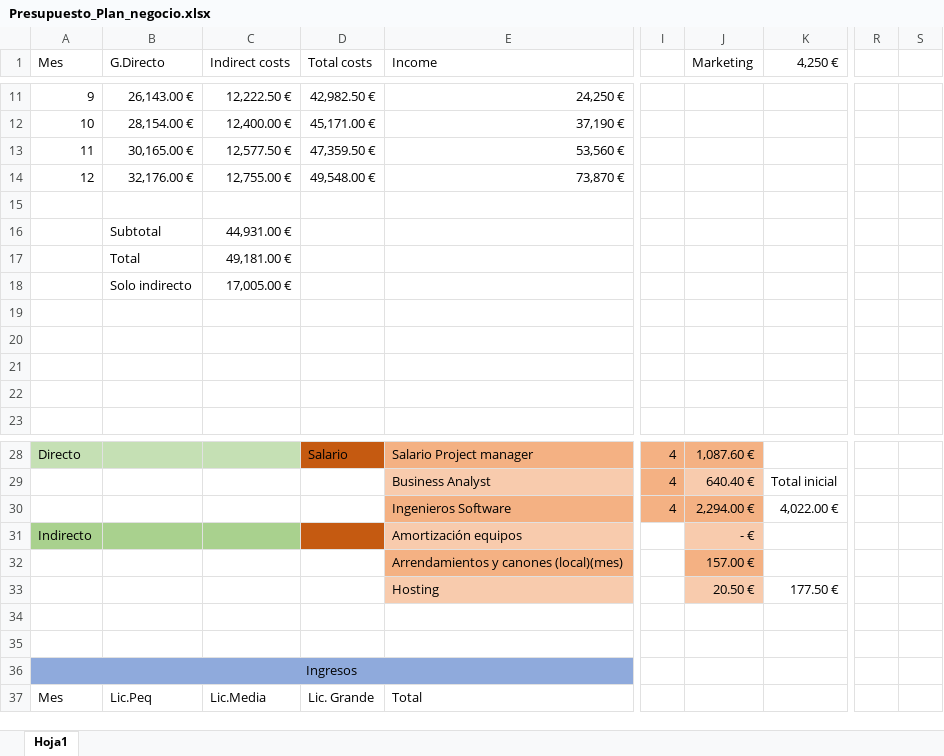
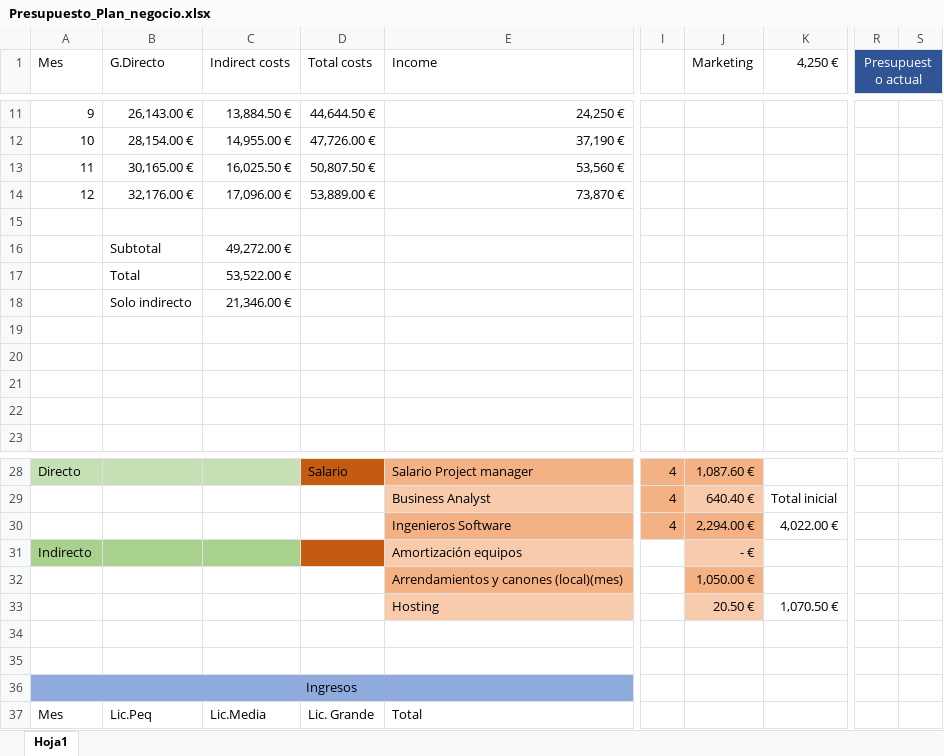
Before and after one commit to alvdomnun/ISPP_A4MJ, an Excel workbook: Conocimiento/Metodología/Presupuesto_Plan_negocio.xlsx, sheet Hoja1, drawn as a sheet; only a part is shown, gaps mark what is left out; values as stored, in another font and other column widths than the file's, no borders; charts and pictures not drawn; the diff covers the shown part only; the diff names each change by its address in the sheet, - before the commit and + after, or states it on an @@ line.

Commit message:
Actualizado presupuesto

```diff
--- a/Conocimiento/Metodología/Presupuesto_Plan_negocio.xlsx (sheet Hoja1)
+++ b/Conocimiento/Metodología/Presupuesto_Plan_negocio.xlsx (sheet Hoja1)
-R1: (empty)
+R1: Presupuesto actual
-R1:S1 fill: none
+R1:S1 fill: #2F5597
+R1:S1 merged
-C11 (Indirect costs): 12,222.50 €
+C11 (Indirect costs): 13,884.50 €
-D11 (Total costs): 42,982.50 €
+D11 (Total costs): 44,644.50 €
-C12 (Indirect costs): 12,400.00 €
+C12 (Indirect costs): 14,955.00 €
-D12 (Total costs): 45,171.00 €
+D12 (Total costs): 47,726.00 €
-C13 (Indirect costs): 12,577.50 €
+C13 (Indirect costs): 16,025.50 €
-D13 (Total costs): 47,359.50 €
+D13 (Total costs): 50,807.50 €
-C14 (Indirect costs): 12,755.00 €
+C14 (Indirect costs): 17,096.00 €
-D14 (Total costs): 49,548.00 €
+D14 (Total costs): 53,889.00 €
-C16 (Indirect costs): 44,931.00 €
+C16 (Indirect costs): 49,272.00 €
-C17 (Indirect costs): 49,181.00 €
+C17 (Indirect costs): 53,522.00 €
-C18 (Indirect costs): 17,005.00 €
+C18 (Indirect costs): 21,346.00 €
-J32 (Marketing): 157.00 €
+J32 (Marketing): 1,050.00 €
-K33 (4,250 €): 177.50 €
+K33 (4,250 €): 1,070.50 €
```
Also changed, not shown: 26 edited cells and cell formats elsewhere in this sheet, charts or pictures.
